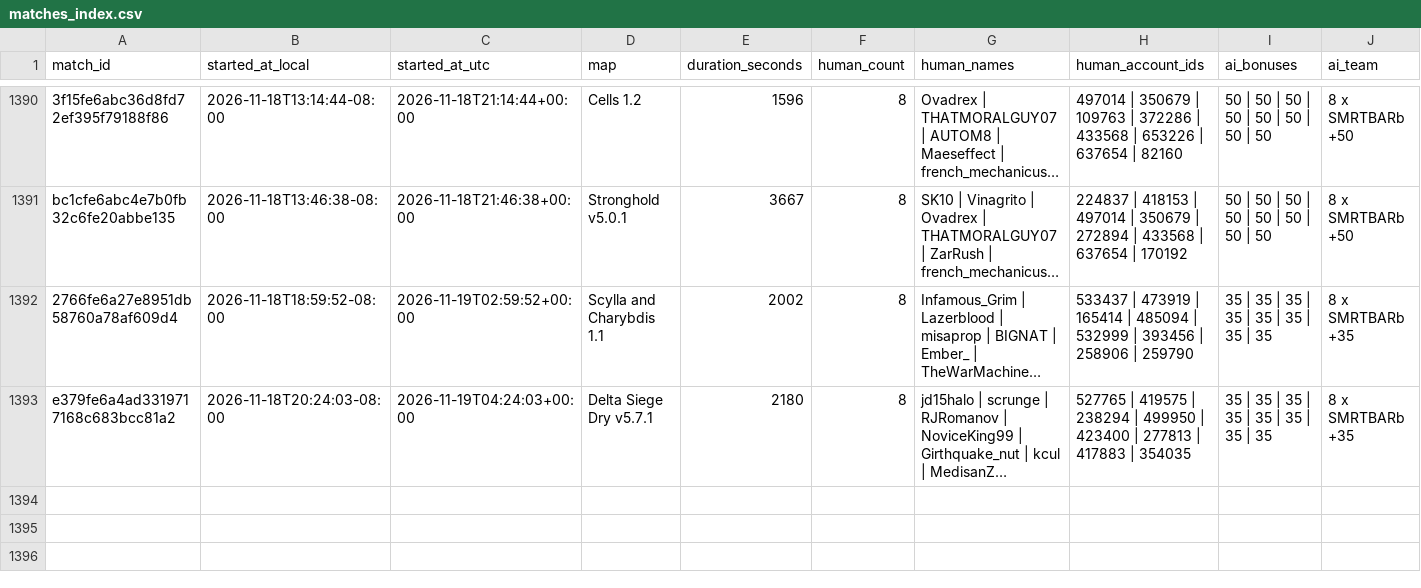
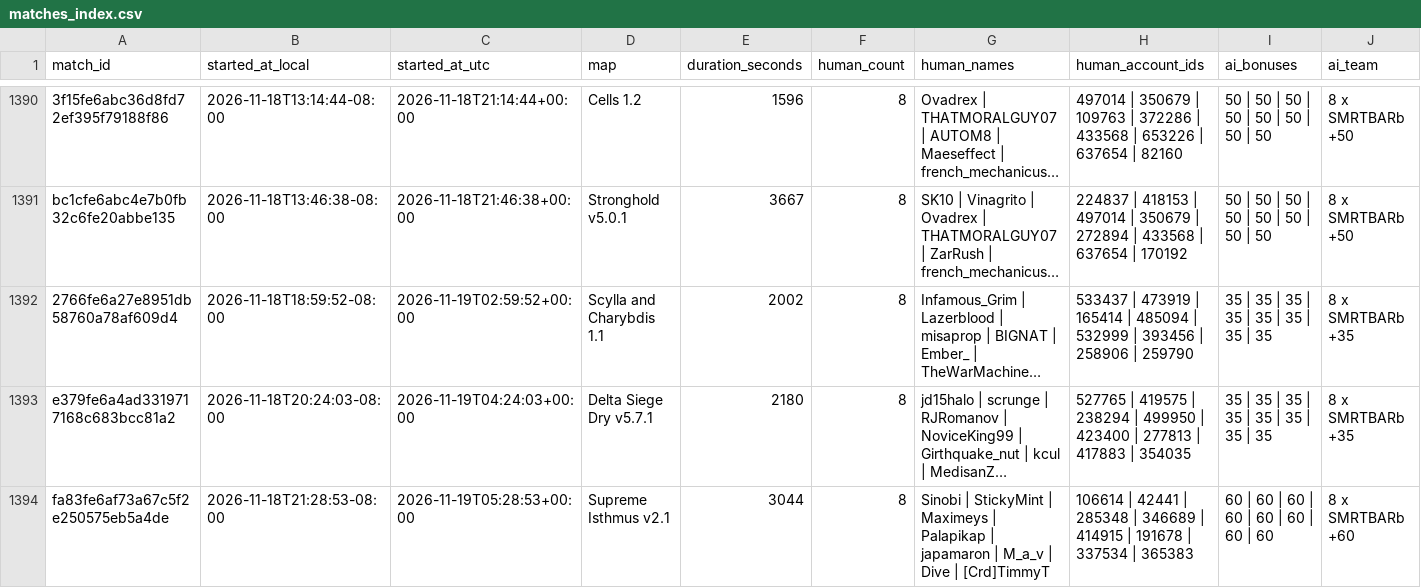
Before and after one commit to Barscrewl/BarbOS, a CSV file: data/matches_index.csv, drawn as a sheet; only a part is shown, gaps mark what is left out; long unchanged cells end in …; rows hold the shown columns only; the diff names each change by its address in the sheet, - before the commit and + after, or states it on an @@ line.

```diff
--- a/data/matches_index.csv
+++ b/data/matches_index.csv
+row 1394: fa83fe6af73a67c5f2e250575eb5a4de | 2026-11-18T21:28:53-08:00 | 2026-11-19T05:28:53+00:00 | Supreme Isthmus v2.1 | 3044 | 8 | Sinobi | StickyMint | Maximeys | Palapikap | japamaron | M_a_v | Dive | [Crd]TimmyT | 106614 | 42441 | 285348 | 346689 | 414915 | 191678 | 337534 | 365383 | 60 | 60 | 60 | 60 | 60 | 60 | 60 | 60 | 8 x SMRTBARb +60
```
Also changed, not shown: public/fixed_seed/matches.csv, public/fixed_seed/ratings.csv, 15 other files.
